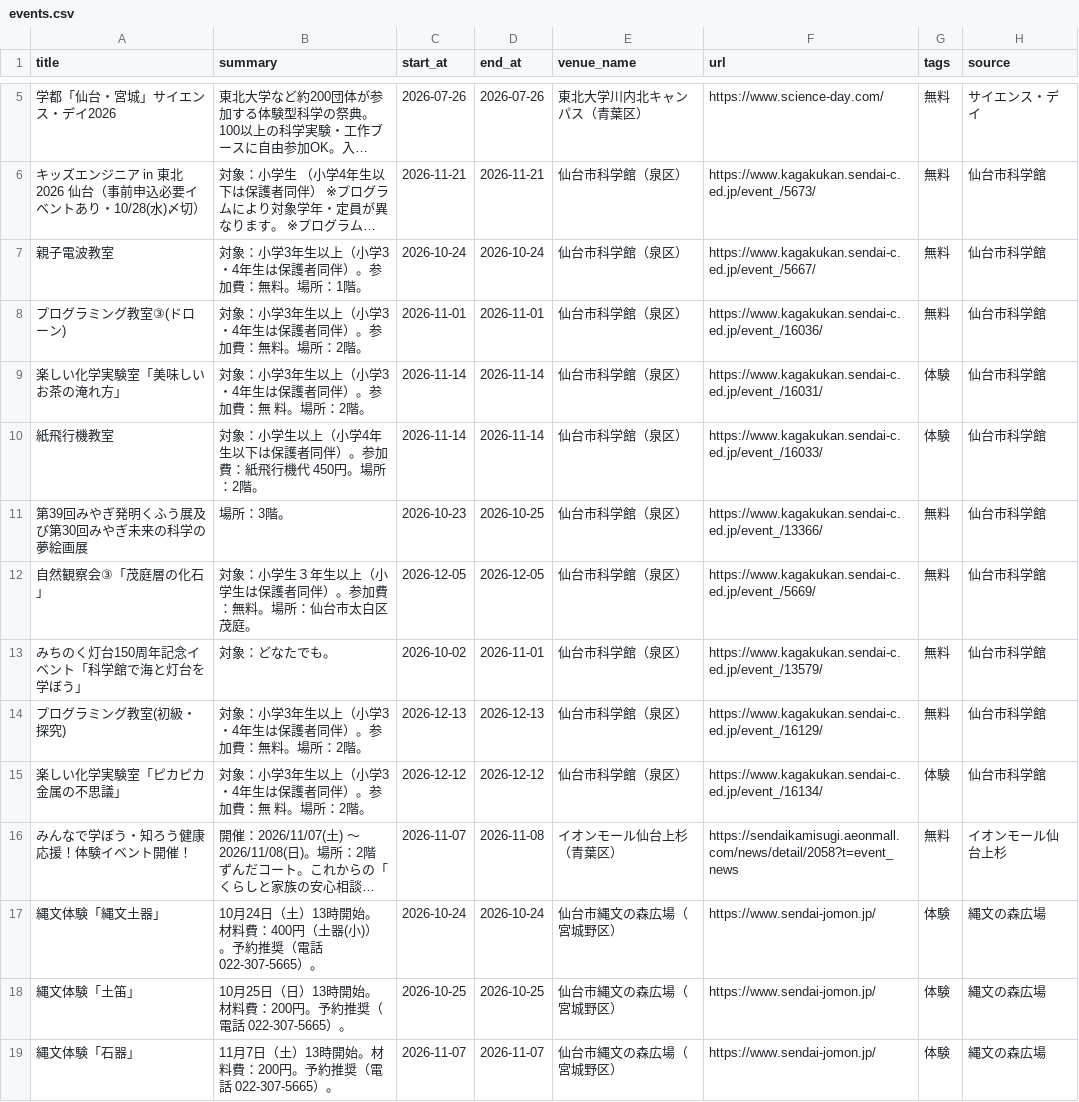
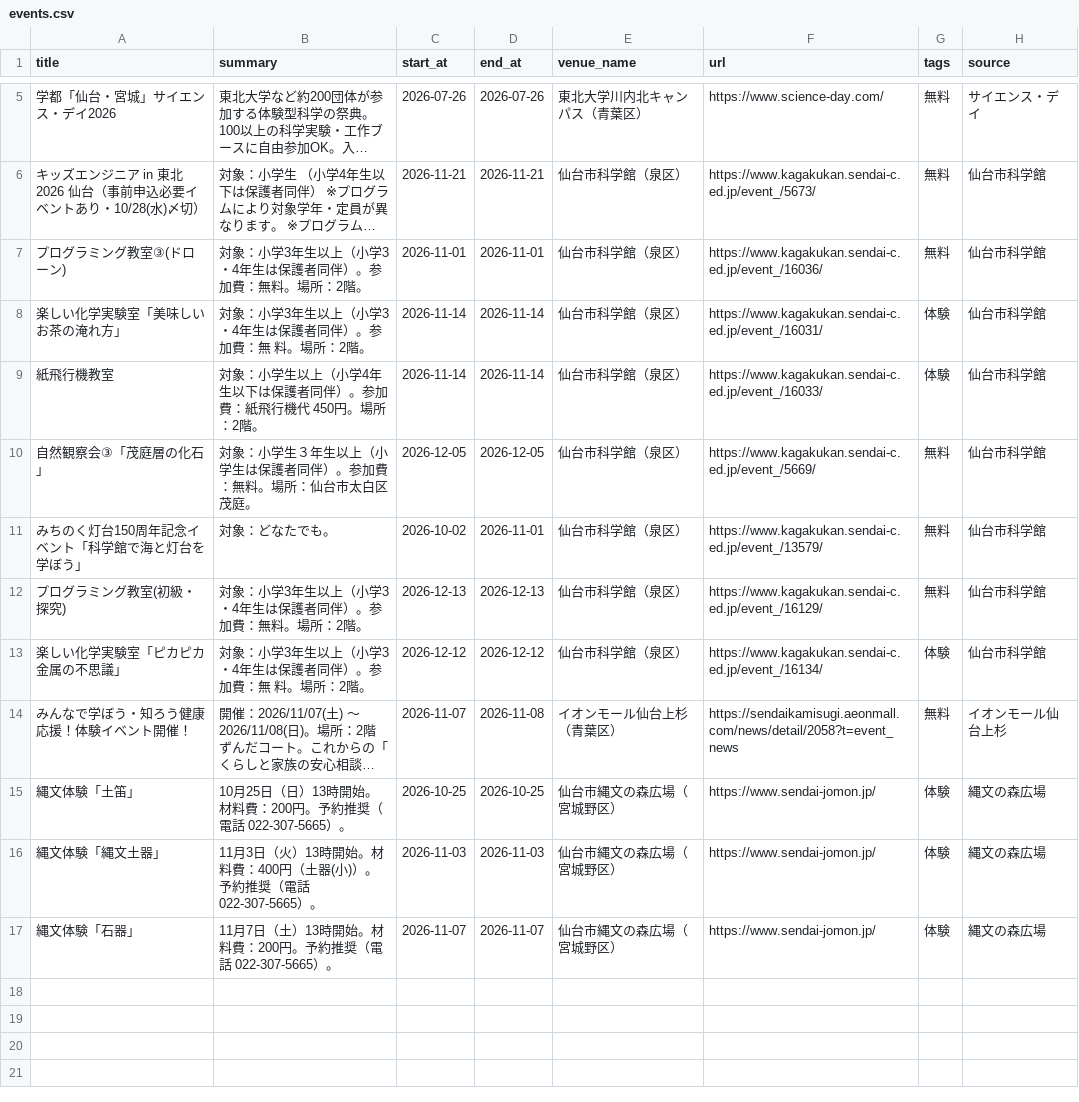
Before and after one commit to ndagsudo/sendai-kids-events, a CSV file: data/events.csv, drawn as a sheet; only a part is shown, gaps mark what is left out; long unchanged cells end in …; removed rows and columns are numbered as before the commit, all else as after; the diff names each change by its address in the sheet, - before the commit and + after, or states it on an @@ line.

```diff
--- a/data/events.csv
+++ b/data/events.csv
-row 7: 親子電波教室 | 対象：小学3年生以上（小学3・4年生は保護者同伴）。参加費：無料。場所：1階。 | 2026-10-24 | 2026-10-24 | 仙台市科学館（泉区） | https://www.kagakukan.sendai-c.ed.jp/event_/5667/ | 無料 | 仙台市科学館
-row 11: 第39回みやぎ発明くふう展及び第30回みやぎ未来の科学の夢絵画展 | 場所：3階。 | 2026-10-23 | 2026-10-25 | 仙台市科学館（泉区） | https://www.kagakukan.sendai-c.ed.jp/event_/13366/ | 無料 | 仙台市科学館
-row 17: 縄文体験「縄文土器」 | 10月24日（土）13時開始。材料費：400円（土器(小)）。予約推奨（電話 022-307-5665）。 | 2026-10-24 | 2026-10-24 | 仙台市縄文の森広場（宮城野区） | https://www.sendai-jomon.jp/ | 体験 | 縄文の森広場
+row 16: 縄文体験「縄文土器」 | 11月3日（火）13時開始。材料費：400円（土器(小)）。予約推奨（電話 022-307-5665）。 | 2026-11-03 | 2026-11-03 | 仙台市縄文の森広場（宮城野区） | https://www.sendai-jomon.jp/ | 体験 | 縄文の森広場
```
Also changed, not shown: 5 other files.
